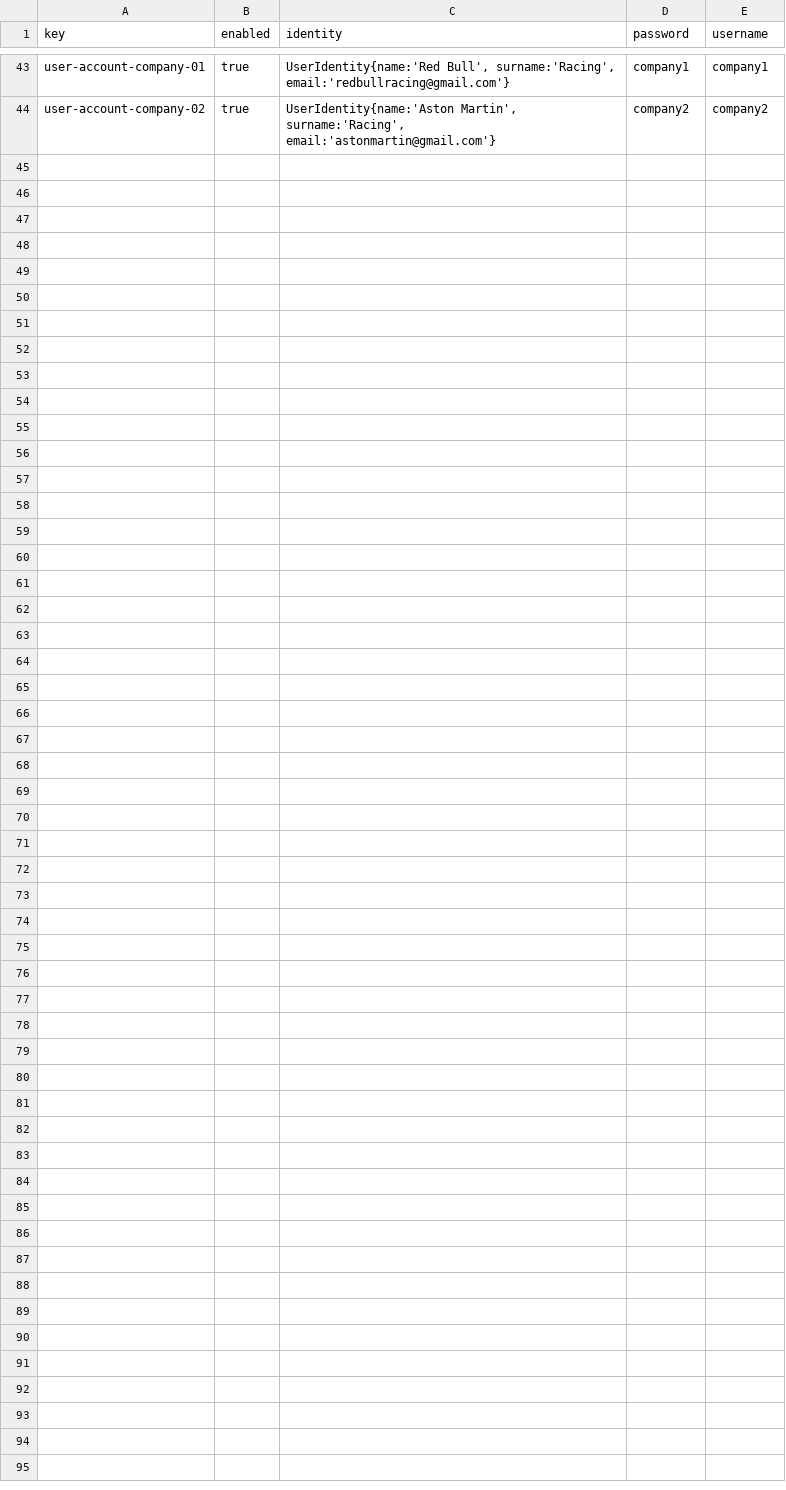
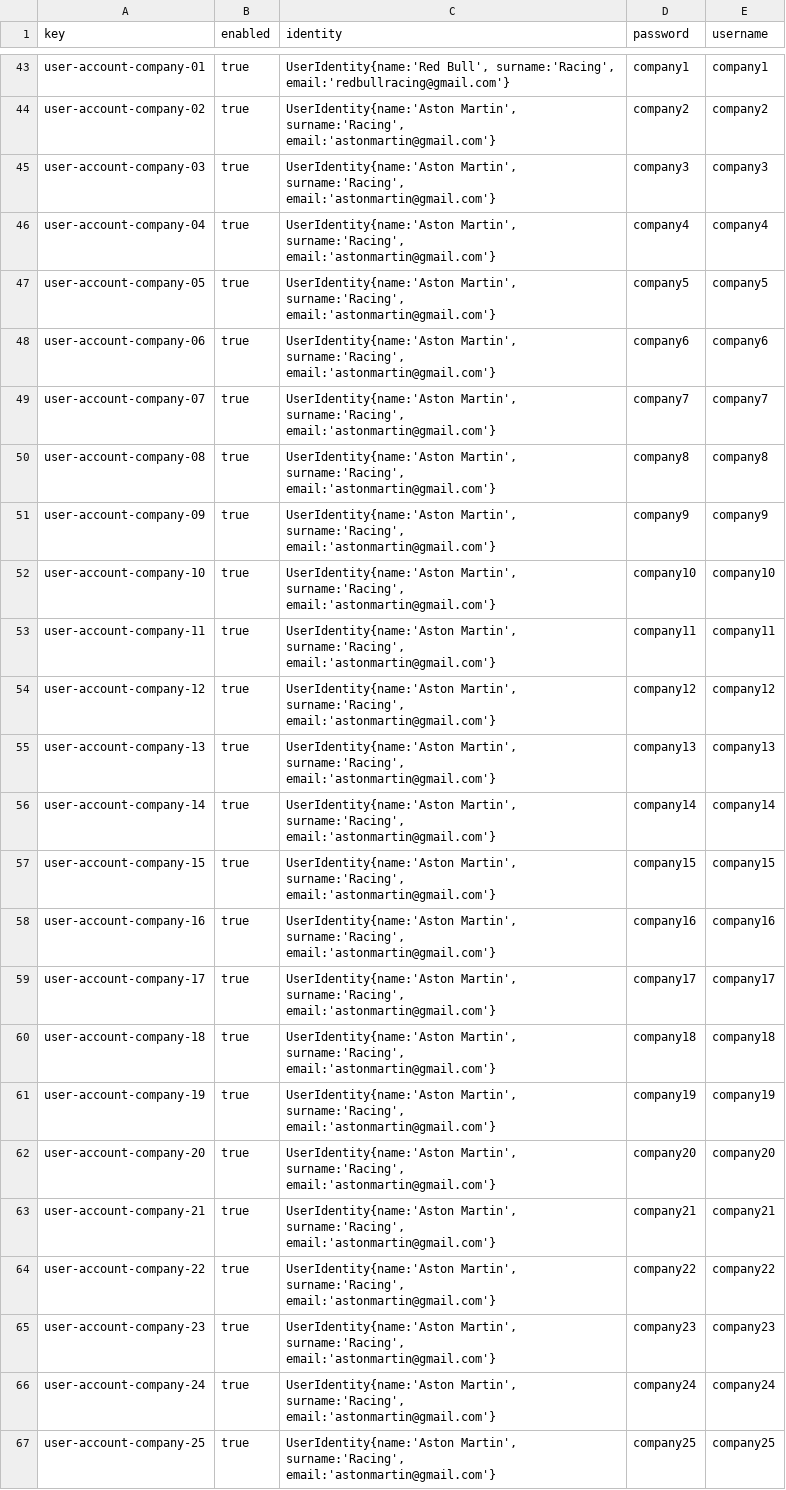
Before and after one commit to tcabgom/Acme-L3-D04, a CSV file: src/main/webapp/WEB-INF/resources/sample-data/user-account.csv, drawn as a sheet; only a part is shown, gaps mark what is left out.

```diff
--- a/src/main/webapp/WEB-INF/resources/sample-data/user-account.csv
+++ b/src/main/webapp/WEB-INF/resources/sample-data/user-account.csv
@@ -44 +44,24 @@ user-account-company-01,true,"UserIdentity{name:'Red Bull', surname:'Racing', em
 user-account-company-02,true,"UserIdentity{name:'Aston Martin', surname:'Racing', email:'astonmartin@gmail.com'}",company2,company2
+user-account-company-03,true,"UserIdentity{name:'Aston Martin', surname:'Racing', email:'astonmartin@gmail.com'}",company3,company3
+user-account-company-04,true,"UserIdentity{name:'Aston Martin', surname:'Racing', email:'astonmartin@gmail.com'}",company4,company4
+user-account-company-05,true,"UserIdentity{name:'Aston Martin', surname:'Racing', email:'astonmartin@gmail.com'}",company5,company5
+user-account-company-06,true,"UserIdentity{name:'Aston Martin', surname:'Racing', email:'astonmartin@gmail.com'}",company6,company6
+user-account-company-07,true,"UserIdentity{name:'Aston Martin', surname:'Racing', email:'astonmartin@gmail.com'}",company7,company7
+user-account-company-08,true,"UserIdentity{name:'Aston Martin', surname:'Racing', email:'astonmartin@gmail.com'}",company8,company8
+user-account-company-09,true,"UserIdentity{name:'Aston Martin', surname:'Racing', email:'astonmartin@gmail.com'}",company9,company9
+user-account-company-10,true,"UserIdentity{name:'Aston Martin', surname:'Racing', email:'astonmartin@gmail.com'}",company10,company10
+user-account-company-11,true,"UserIdentity{name:'Aston Martin', surname:'Racing', email:'astonmartin@gmail.com'}",company11,company11
+user-account-company-12,true,"UserIdentity{name:'Aston Martin', surname:'Racing', email:'astonmartin@gmail.com'}",company12,company12
+user-account-company-13,true,"UserIdentity{name:'Aston Martin', surname:'Racing', email:'astonmartin@gmail.com'}",company13,company13
+user-account-company-14,true,"UserIdentity{name:'Aston Martin', surname:'Racing', email:'astonmartin@gmail.com'}",company14,company14
+user-account-company-15,true,"UserIdentity{name:'Aston Martin', surname:'Racing', email:'astonmartin@gmail.com'}",company15,company15
+user-account-company-16,true,"UserIdentity{name:'Aston Martin', surname:'Racing', email:'astonmartin@gmail.com'}",company16,company16
+user-account-company-17,true,"UserIdentity{name:'Aston Martin', surname:'Racing', email:'astonmartin@gmail.com'}",company17,company17
+user-account-company-18,true,"UserIdentity{name:'Aston Martin', surname:'Racing', email:'astonmartin@gmail.com'}",company18,company18
+user-account-company-19,true,"UserIdentity{name:'Aston Martin', surname:'Racing', email:'astonmartin@gmail.com'}",company19,company19
+user-account-company-20,true,"UserIdentity{name:'Aston Martin', surname:'Racing', email:'astonmartin@gmail.com'}",company20,company20
+user-account-company-21,true,"UserIdentity{name:'Aston Martin', surname:'Racing', email:'astonmartin@gmail.com'}",company21,company21
+user-account-company-22,true,"UserIdentity{name:'Aston Martin', surname:'Racing', email:'astonmartin@gmail.com'}",company22,company22
+user-account-company-23,true,"UserIdentity{name:'Aston Martin', surname:'Racing', email:'astonmartin@gmail.com'}",company23,company23
+user-account-company-24,true,"UserIdentity{name:'Aston Martin', surname:'Racing', email:'astonmartin@gmail.com'}",company24,company24
+user-account-company-25,true,"UserIdentity{name:'Aston Martin', surname:'Racing', email:'astonmartin@gmail.com'}",company25,company25
```
Also changed, not shown: src/main/webapp/WEB-INF/resources/sample-data/company.csv, 5 other files.
